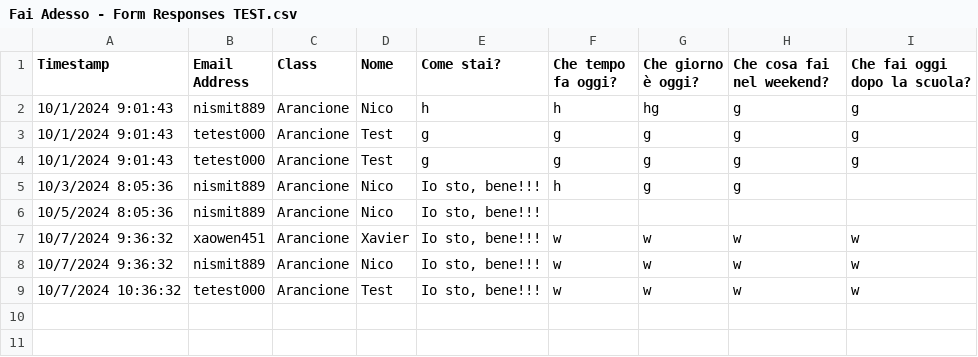
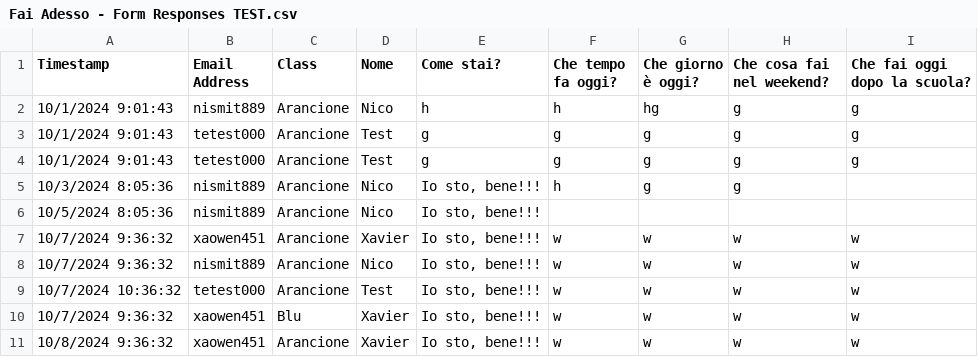
Before and after one commit to niiccoo2/doitnow, a CSV file: Fai Adesso - Form Responses TEST.csv, drawn as a sheet.

```diff
--- a/Fai Adesso - Form Responses TEST.csv
+++ b/Fai Adesso - Form Responses TEST.csv
@@ -9 +9,3 @@ Timestamp,Email Address,Class,Nome,Come stai?,Che tempo fa oggi?,Che giorno è o
 10/7/2024 10:36:32,tetest000,Arancione,Test,"Io sto, bene!!!",w,w,w,w
+10/7/2024 9:36:32,xaowen451,Blu,Xavier,"Io sto, bene!!!",w,w,w,w
+10/8/2024 9:36:32,xaowen451,Arancione,Xavier,"Io sto, bene!!!",w,w,w,w
```
Also changed, not shown: 3 other files.
